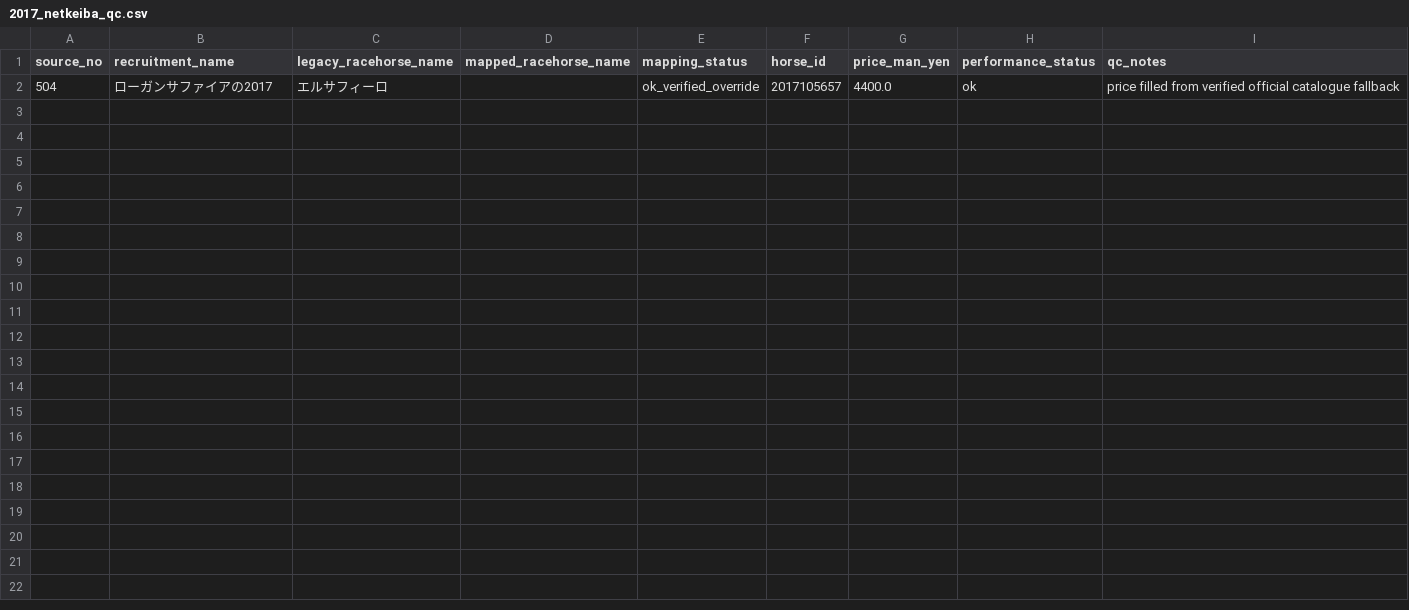
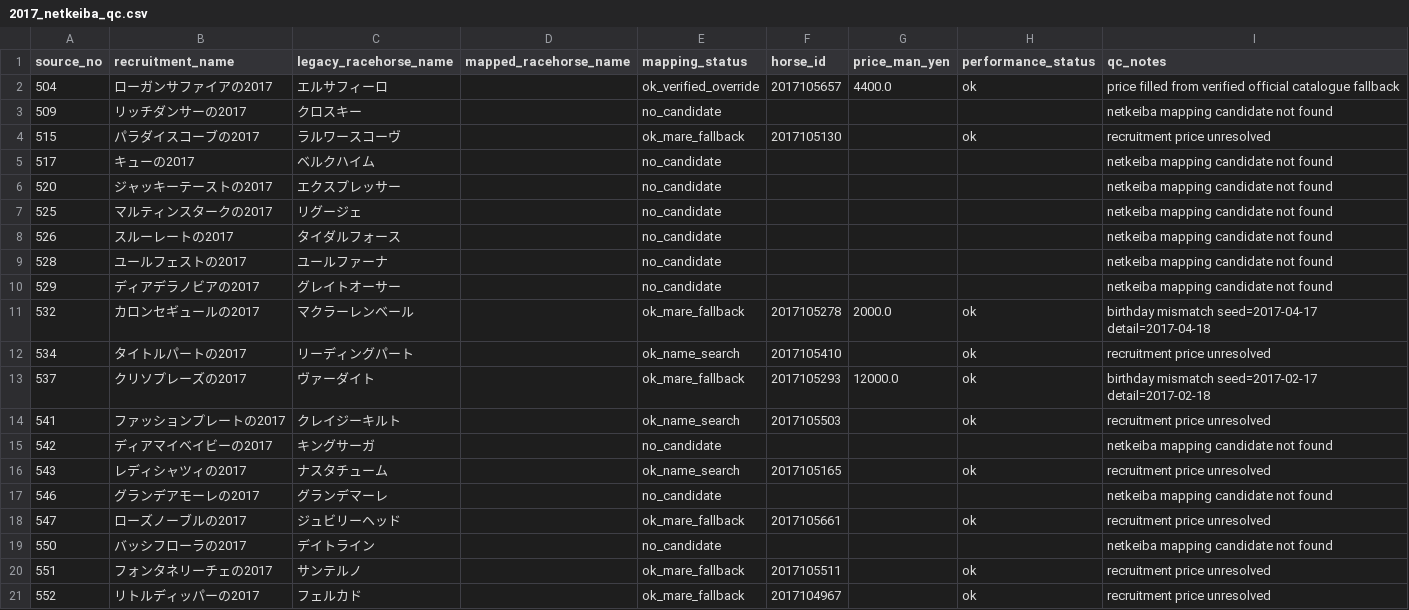
Before and after one commit to pxk12045/carrot-tour-2026, a CSV file: data_2017_netkeiba/2017_netkeiba_qc.csv, drawn as a sheet; only a part is shown; the diff covers the shown part only.

```diff
--- a/data_2017_netkeiba/2017_netkeiba_qc.csv
+++ b/data_2017_netkeiba/2017_netkeiba_qc.csv
@@ -2 +2,20 @@
 504,ローガンサファイアの2017,エルサフィーロ,,ok_verified_override,2017105657,4400.0,ok,price filled from verified official catalogue fallback
+509,リッチダンサーの2017,クロスキー,,no_candidate,,,,netkeiba mapping candidate not found
+515,パラダイスコーブの2017,ラルワースコーヴ,,ok_mare_fallback,2017105130,,ok,recruitment price unresolved
+517,キューの2017,ベルクハイム,,no_candidate,,,,netkeiba mapping candidate not found
+520,ジャッキーテーストの2017,エクスプレッサー,,no_candidate,,,,netkeiba mapping candidate not found
+525,マルティンスタークの2017,リグージェ,,no_candidate,,,,netkeiba mapping candidate not found
+526,スルーレートの2017,タイダルフォース,,no_candidate,,,,netkeiba mapping candidate not found
+528,ユールフェストの2017,ユールファーナ,,no_candidate,,,,netkeiba mapping candidate not found
+529,ディアデラノビアの2017,グレイトオーサー,,no_candidate,,,,netkeiba mapping candidate not found
+532,カロンセギュールの2017,マクラーレンベール,,ok_mare_fallback,2017105278,2000.0,ok,birthday mismatch seed=2017-04-17 detail=2017-04-18
+534,タイトルパートの2017,リーディングパート,,ok_name_search,2017105410,,ok,recruitment price unresolved
+537,クリソプレーズの2017,ヴァーダイト,,ok_mare_fallback,2017105293,12000.0,ok,birthday mismatch seed=2017-02-17 detail=2017-02-18
+541,ファッションプレートの2017,クレイジーキルト,,ok_name_search,2017105503,,ok,recruitment price unresolved
+542,ディアマイベイビーの2017,キングサーガ,,no_candidate,,,,netkeiba mapping candidate not found
+543,レディシャツィの2017,ナスタチューム,,ok_name_search,2017105165,,ok,recruitment price unresolved
+546,グランデアモーレの2017,グランデマーレ,,no_candidate,,,,netkeiba mapping candidate not found
+547,ローズノーブルの2017,ジュビリーヘッド,,ok_mare_fallback,2017105661,,ok,recruitment price unresolved
+550,バッシフローラの2017,デイトライン,,no_candidate,,,,netkeiba mapping candidate not found
+551,フォンタネリーチェの2017,サンテルノ,,ok_mare_fallback,2017105511,,ok,recruitment price unresolved
+552,リトルディッパーの2017,フェルカド,,ok_mare_fallback,2017104967,,ok,recruitment price unresolved
```
Also changed, not shown: 10 added rows elsewhere in this file, 3 other files.
